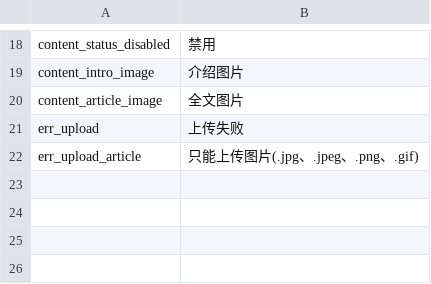
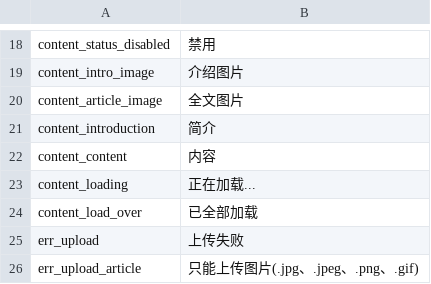
Before and after one commit to ixiangs/ecleague, a CSV file: languages/zh-CN/content.csv, drawn as a sheet; only a part is shown, gaps mark what is left out; the diff names each change by its address in the sheet, - before the commit and + after, or states it on an @@ line.

Commit message:
Content Component开发中

```diff
--- a/languages/zh-CN/content.csv
+++ b/languages/zh-CN/content.csv
+row 21: content_introduction | 简介
+row 22: content_content | 内容
+row 23: content_loading | 正在加载...
+row 24: content_load_over | 已全部加载
```
Also changed, not shown: languages/zh-CN/weiweb.csv, 41 other files.
